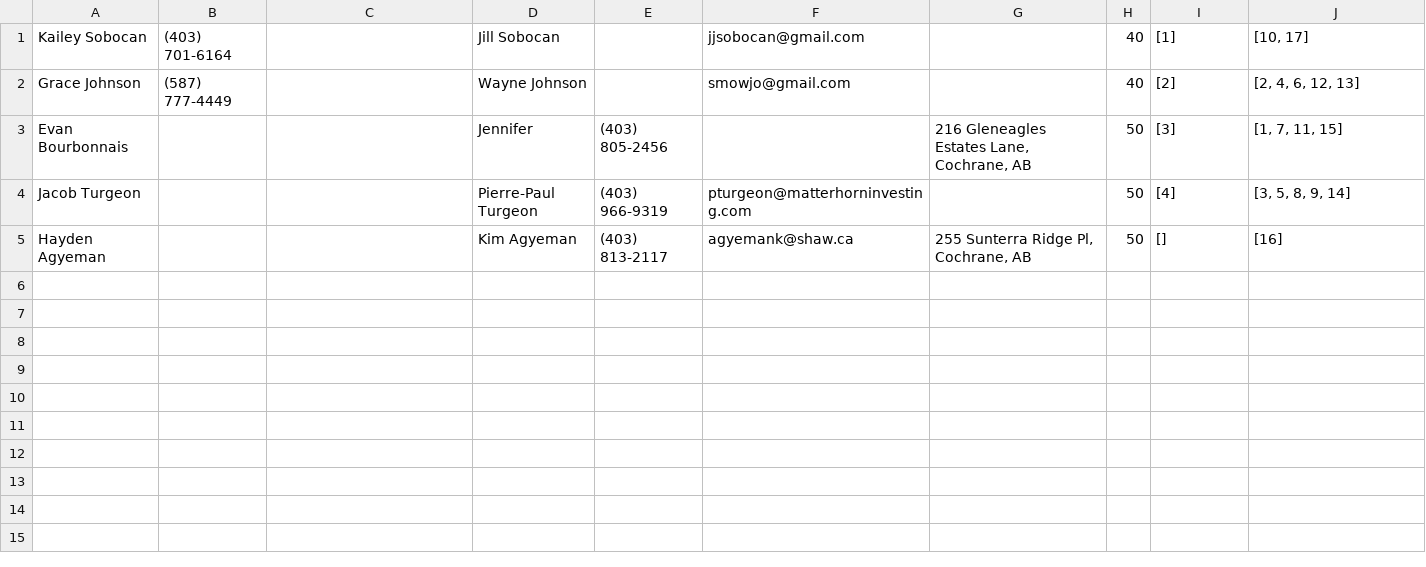
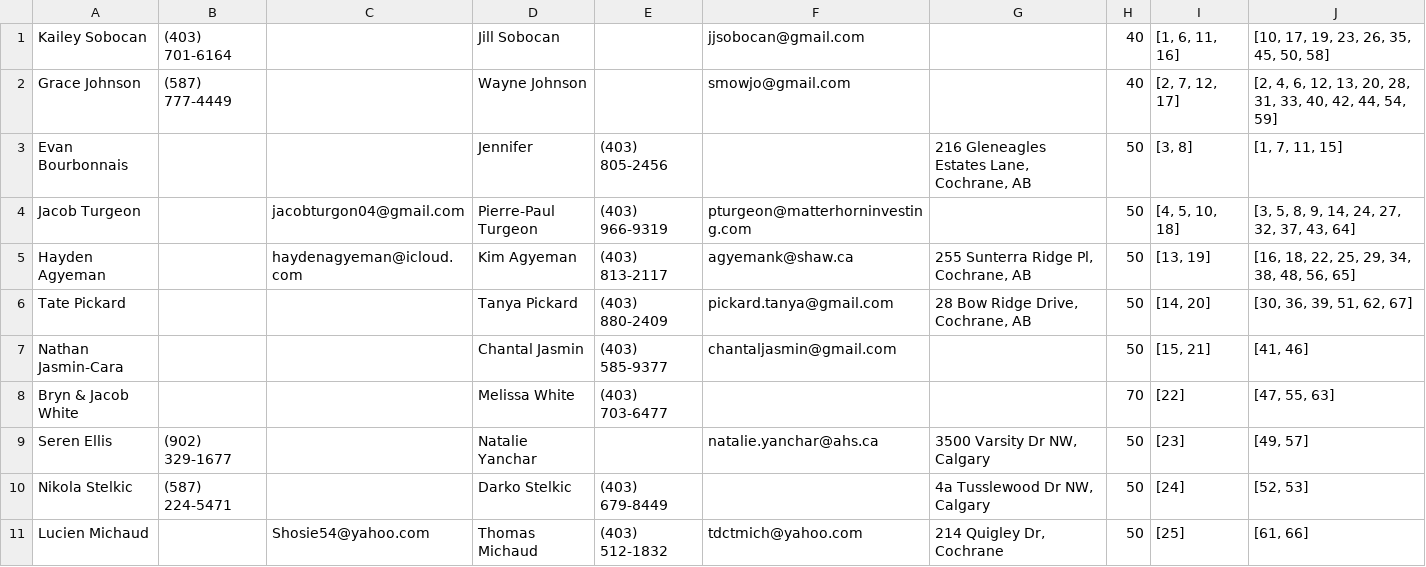
Before and after one commit to stephanedorotich/TutoringInvoices, a CSV file: students.csv, drawn as a sheet.

```diff
--- a/students.csv
+++ b/students.csv
@@ -1,5 +1,11 @@
-Kailey Sobocan,(403) 701-6164,,Jill Sobocan,,jjsobocan@gmail.com,,40,[1],"[10, 17]"
-Grace Johnson,(587) 777-4449,,Wayne Johnson,,smowjo@gmail.com,,40,[2],"[2, 4, 6, 12, 13]"
-Evan Bourbonnais,,,Jennifer,(403) 805-2456,,"216 Gleneagles Estates Lane, Cochrane, AB",50,[3],"[1, 7, 11, 15]"
-Jacob Turgeon,,,Pierre-Paul Turgeon,(403) 966-9319,pturgeon@matterhorninvesting.com,,50,[4],"[3, 5, 8, 9, 14]"
-Hayden Agyeman,,,Kim Agyeman,(403) 813-2117,agyemank@shaw.ca,"255 Sunterra Ridge Pl, Cochrane, AB",50,[],[16]
+Kailey Sobocan,(403) 701-6164,,Jill Sobocan,,jjsobocan@gmail.com,,40,"[1, 6, 11, 16]","[10, 17, 19, 23, 26, 35, 45, 50, 58]"
+Grace Johnson,(587) 777-4449,,Wayne Johnson,,smowjo@gmail.com,,40,"[2, 7, 12, 17]","[2, 4, 6, 12, 13, 20, 28, 31, 33, 40, 42, 44, 54, 59]"
+Evan Bourbonnais,,,Jennifer,(403) 805-2456,,"216 Gleneagles Estates Lane, Cochrane, AB",50,"[3, 8]","[1, 7, 11, 15]"
+Jacob Turgeon,,jacobturgon04@gmail.com,Pierre-Paul Turgeon,(403) 966-9319,pturgeon@matterhorninvesting.com,,50,"[4, 5, 10, 18]","[3, 5, 8, 9, 14, 24, 27, 32, 37, 43, 64]"
+Hayden Agyeman,,haydenagyeman@icloud.com,Kim Agyeman,(403) 813-2117,agyemank@shaw.ca,"255 Sunterra Ridge Pl, Cochrane, AB",50,"[13, 19]","[16, 18, 22, 25, 29, 34, 38, 48, 56, 65]"
+Tate Pickard,,,Tanya Pickard,(403) 880-2409,pickard.tanya@gmail.com,"28 Bow Ridge Drive, Cochrane, AB",50,"[14, 20]","[30, 36, 39, 51, 62, 67]"
+Nathan Jasmin-Cara,,,Chantal Jasmin,(403) 585-9377,chantaljasmin@gmail.com,,50,"[15, 21]","[41, 46]"
+Bryn & Jacob White,,,Melissa White,(403) 703-6477,,,70,[22],"[47, 55, 63]"
+Seren Ellis,(902) 329-1677,,Natalie Yanchar,,natalie.yanchar@ahs.ca,"3500 Varsity Dr NW, Calgary",50,[23],"[49, 57]"
+Nikola Stelkic,(587) 224-5471,,Darko Stelkic,(403) 679-8449,,"4a Tusslewood Dr NW, Calgary",50,[24],"[52, 53]"
+Lucien Michaud,,Shosie54@yahoo.com,Thomas Michaud,(403) 512-1832,tdctmich@yahoo.com,"214 Quigley Dr, Cochrane",50,[25],"[61, 66]"
```
Also changed, not shown: sessions.csv, 39 other files.
